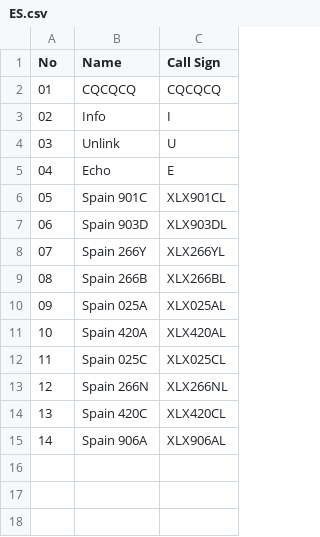
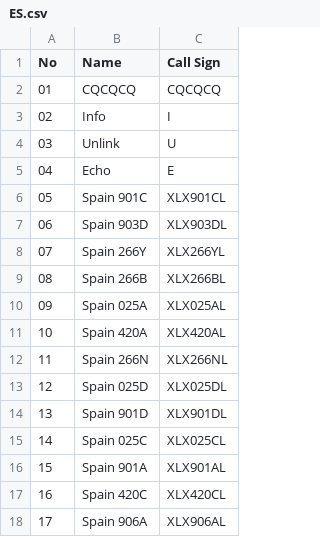
Before and after one commit to Gruppio/DStar-Reflectors, a CSV file: UR_CALLS/ES.csv, drawn as a sheet; addresses are those after the commit; the diff names each change by its address in the sheet, - before the commit and + after, or states it on an @@ line.

```diff
--- a/UR_CALLS/ES.csv
+++ b/UR_CALLS/ES.csv
@@ row 13 moved to row 12: 11 @@
+row 13: 12 | Spain 025D | XLX025DL
+row 14: 13 | Spain 901D | XLX901DL
@@ column A (No) renumbered from row 15 down @@
+row 16: 15 | Spain 901A | XLX901AL
```
Also changed, not shown: UR_CALLS/AT.csv, UR_CALLS/BE.csv, 30 other files.
